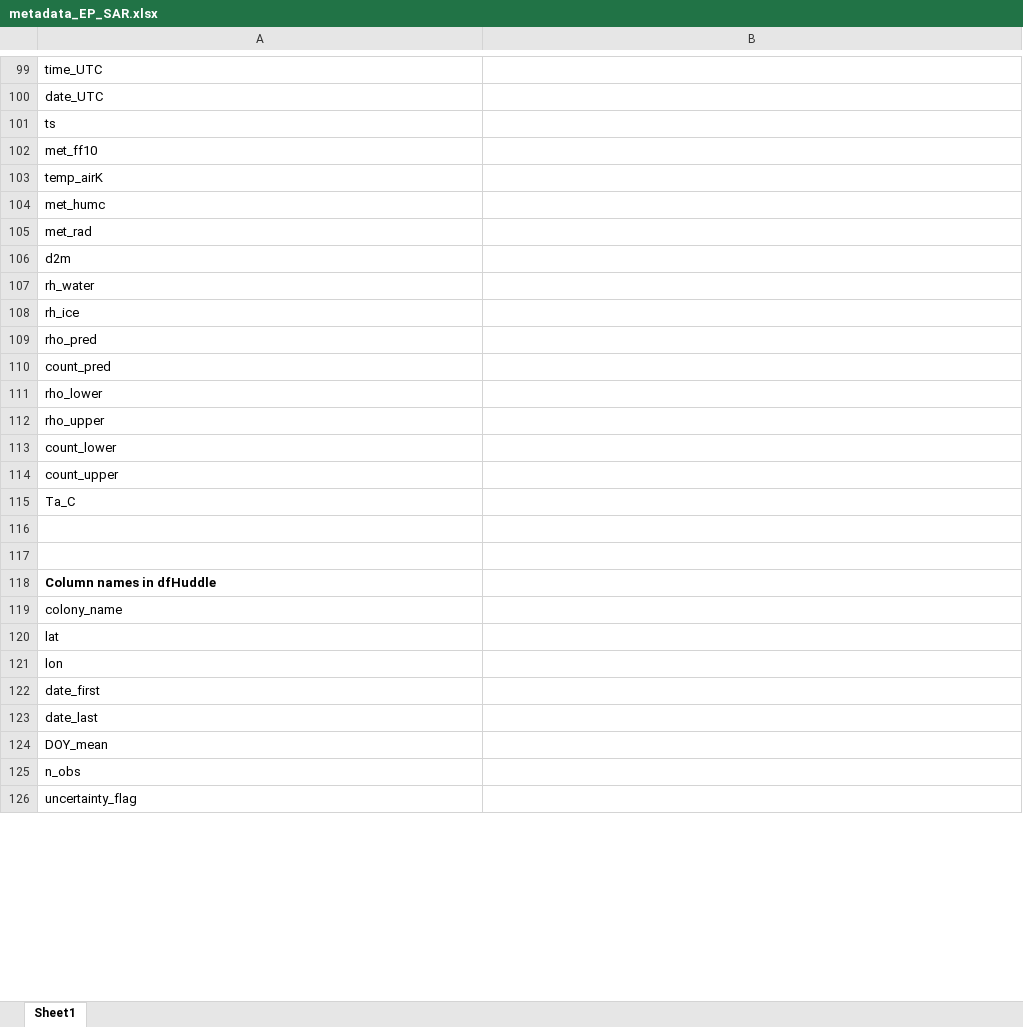
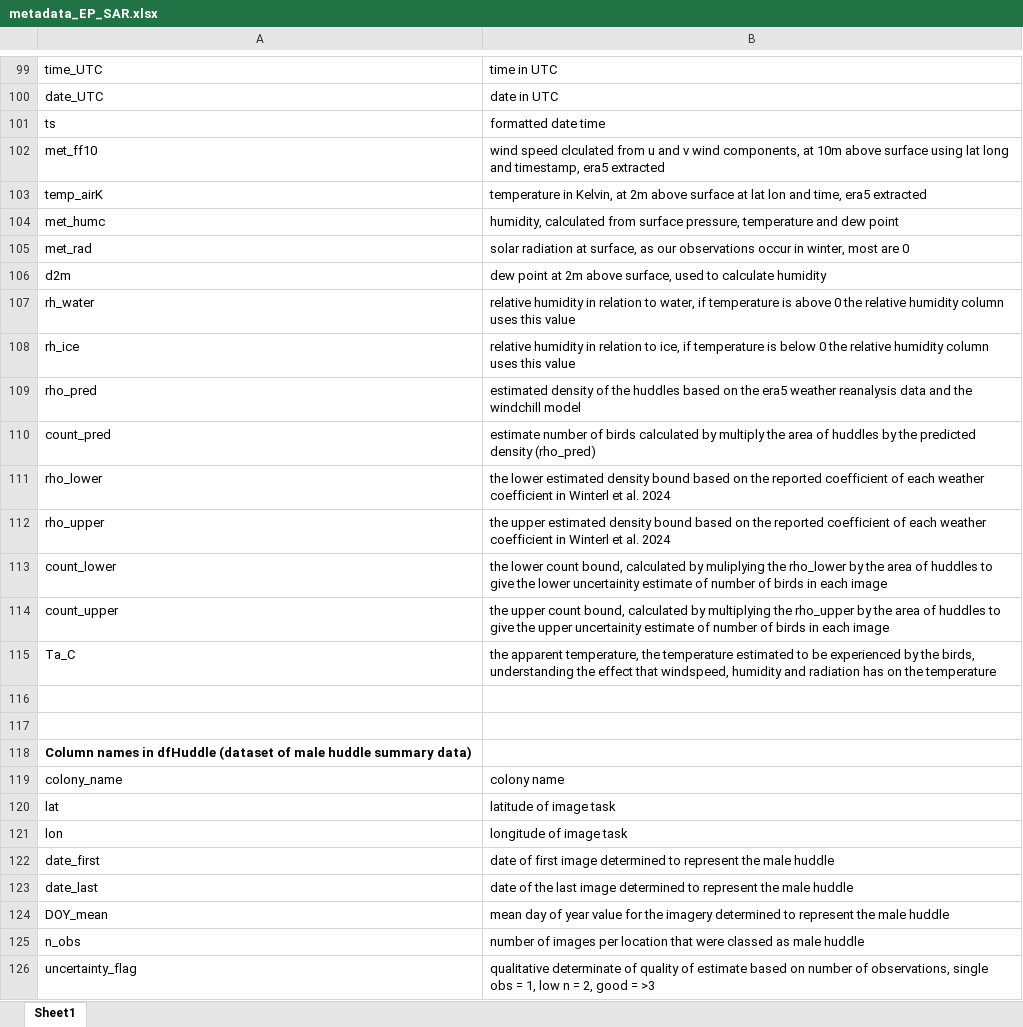
Before and after one commit to rosetazetta/SAR_EmperorPenguin, an Excel workbook: Data files/metadata_EP_SAR.xlsx, sheet Sheet1, drawn as a sheet; only a part is shown, gaps mark what is left out; values as stored, in another font and other column widths than the file's, no borders; the diff covers the shown part only; the diff names each change by its address in the sheet, - before the commit and + after, or states it on an @@ line.

```diff
--- a/Data files/metadata_EP_SAR.xlsx (sheet Sheet1)
+++ b/Data files/metadata_EP_SAR.xlsx (sheet Sheet1)
-B99: (empty)
+B99: time in UTC
-B100: (empty)
+B100: date in UTC
-B101: (empty)
+B101: formatted date time
-B102: (empty)
+B102: wind speed clculated from u and v wind components, at 10m above surface using lat long and timestamp, era5 extracted
-B103: (empty)
+B103: temperature in Kelvin, at 2m above surface at lat lon and time, era5 extracted
-B104: (empty)
+B104: humidity, calculated from surface pressure, temperature and dew point
-B105: (empty)
+B105: solar radiation at surface, as our observations occur in winter, most are 0
-B106: (empty)
+B106: dew point at 2m above surface, used to calculate humidity
-B107: (empty)
+B107: relative humidity in relation to water, if temperature is above 0 the relative humidity column uses this value
-B108: (empty)
+B108: relative humidity in relation to ice, if temperature is below 0 the relative humidity column uses this value
-B109: (empty)
+B109: estimated density of the huddles based on the era5 weather reanalysis data and the windchill model
-B110: (empty)
+B110: estimate number of birds calculated by multiply the area of huddles by the predicted density (rho_pred)
-B111: (empty)
+B111: the lower estimated density bound based on the reported coefficient of each weather coefficient in Winterl et al. 2024
-B112: (empty)
+B112: the upper estimated density bound based on the reported coefficient of each weather coefficient in Winterl et al. 2024
-B113: (empty)
+B113: the lower count bound, calculated by muliplying the rho_lower by the area of huddles to give the lower uncertainity estimate of number of birds in each image
-B114: (empty)
+B114: the upper count bound, calculated by multiplying the rho_upper by the area of huddles to give the upper uncertainity estimate of number of birds in each image
-B115: (empty)
+B115: the apparent temperature, the temperature estimated to be experienced by the birds, understanding the effect that windspeed, humidity and radiation has on the temperature
-A118: Column names in dfHuddle
+A118: Column names in dfHuddle (dataset of male huddle summary data)
-B119: (empty)
+B119: colony name
-B120: (empty)
+B120: latitude of image task
-B121: (empty)
+B121: longitude of image task
-B122: (empty)
+B122: date of first image determined to represent the male huddle
-B123: (empty)
+B123: date of the last image determined to represent the male huddle
-B124: (empty)
+B124: mean day of year value for the imagery determined to represent the male huddle
-B125: (empty)
+B125: number of images per location that were classed as male huddle
-B126: (empty)
+B126: qualitative determinate of quality of estimate based on number of observations, single obs = 1, low n = 2, good = >3
```
Also changed, not shown: 56 edited cells elsewhere in this sheet.
